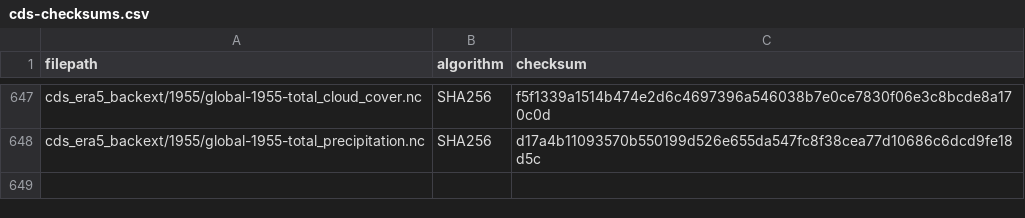
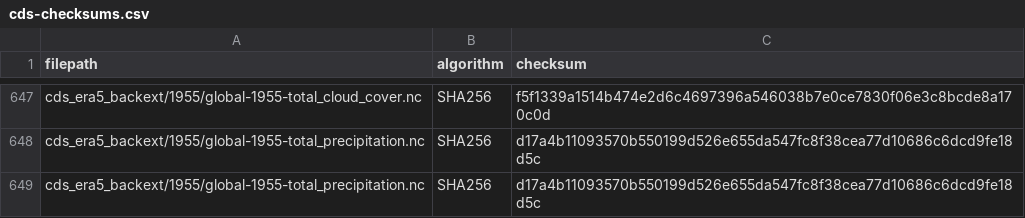
Before and after one commit to NCEAS/cdstool, a CSV file: cds-checksums.csv, drawn as a sheet; only a part is shown, gaps mark what is left out.

Commit message:
Add checksum for last downloaded file.

```diff
--- a/cds-checksums.csv
+++ b/cds-checksums.csv
@@ -648 +648,2 @@ cds_era5_backext/1955/global-1955-total_cloud_cover.nc, SHA256, f5f1339a1514b474
 cds_era5_backext/1955/global-1955-total_precipitation.nc, SHA256, d17a4b11093570b550199d526e655da547fc8f38cea77d10686c6dcd9fe18d5c
+cds_era5_backext/1955/global-1955-total_precipitation.nc, SHA256, d17a4b11093570b550199d526e655da547fc8f38cea77d10686c6dcd9fe18d5c
```
